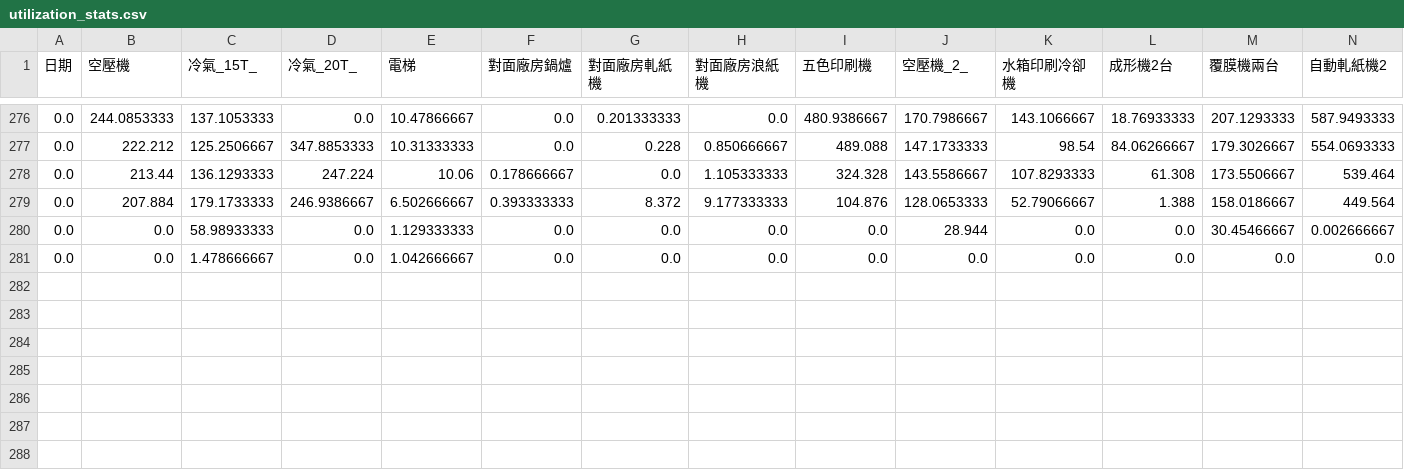
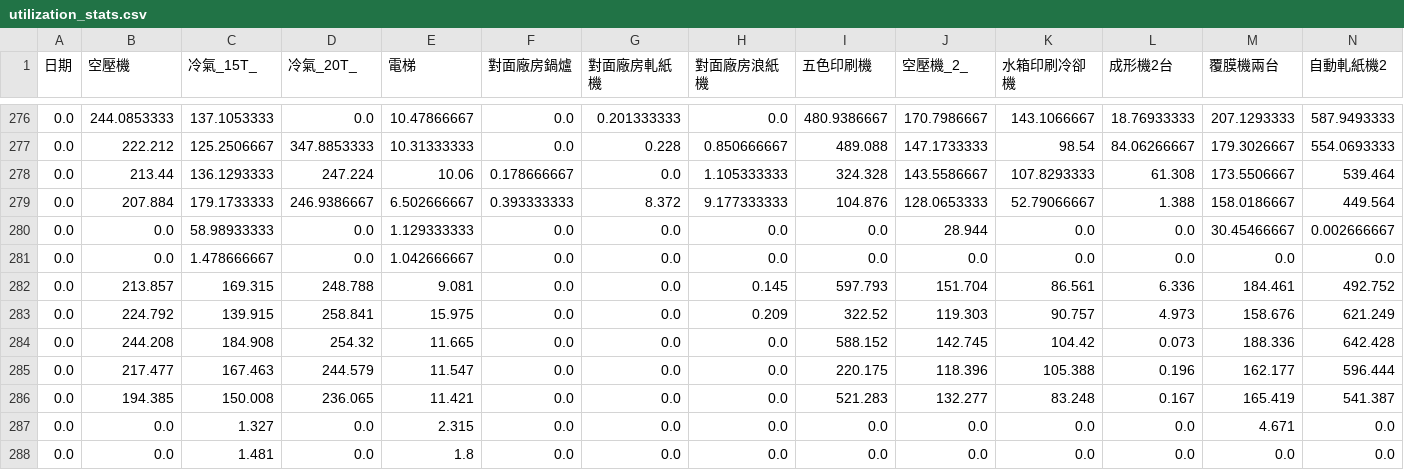
Before and after one commit to Sethjesus/Dashboard, a CSV file: utilization_stats.csv, drawn as a sheet; only a part is shown, gaps mark what is left out; rows hold the shown columns only; the diff names each change by its address in the sheet, - before the commit and + after, or states it on an @@ line.

```diff
--- a/utilization_stats.csv
+++ b/utilization_stats.csv
+row 282: 0.0 | 213.857 | 169.315 | 248.788 | 9.081 | 0.0 | 0.0 | 0.145 | 597.793 | 151.704 | 86.561 | 6.336 | 184.461 | 492.752
+row 283: 0.0 | 224.792 | 139.915 | 258.841 | 15.975 | 0.0 | 0.0 | 0.209 | 322.52 | 119.303 | 90.757 | 4.973 | 158.676 | 621.249
+row 284: 0.0 | 244.208 | 184.908 | 254.32 | 11.665 | 0.0 | 0.0 | 0.0 | 588.152 | 142.745 | 104.42 | 0.073 | 188.336 | 642.428
+row 285: 0.0 | 217.477 | 167.463 | 244.579 | 11.547 | 0.0 | 0.0 | 0.0 | 220.175 | 118.396 | 105.388 | 0.196 | 162.177 | 596.444
+row 286: 0.0 | 194.385 | 150.008 | 236.065 | 11.421 | 0.0 | 0.0 | 0.0 | 521.283 | 132.277 | 83.248 | 0.167 | 165.419 | 541.387
+row 287: 0.0 | 0.0 | 1.327 | 0.0 | 2.315 | 0.0 | 0.0 | 0.0 | 0.0 | 0.0 | 0.0 | 0.0 | 4.671 | 0.0
+row 288: 0.0 | 0.0 | 1.481 | 0.0 | 1.8 | 0.0 | 0.0 | 0.0 | 0.0 | 0.0 | 0.0 | 0.0 | 0.0 | 0.0
```
Also changed, not shown: regression_results.csv, 10 other files.
